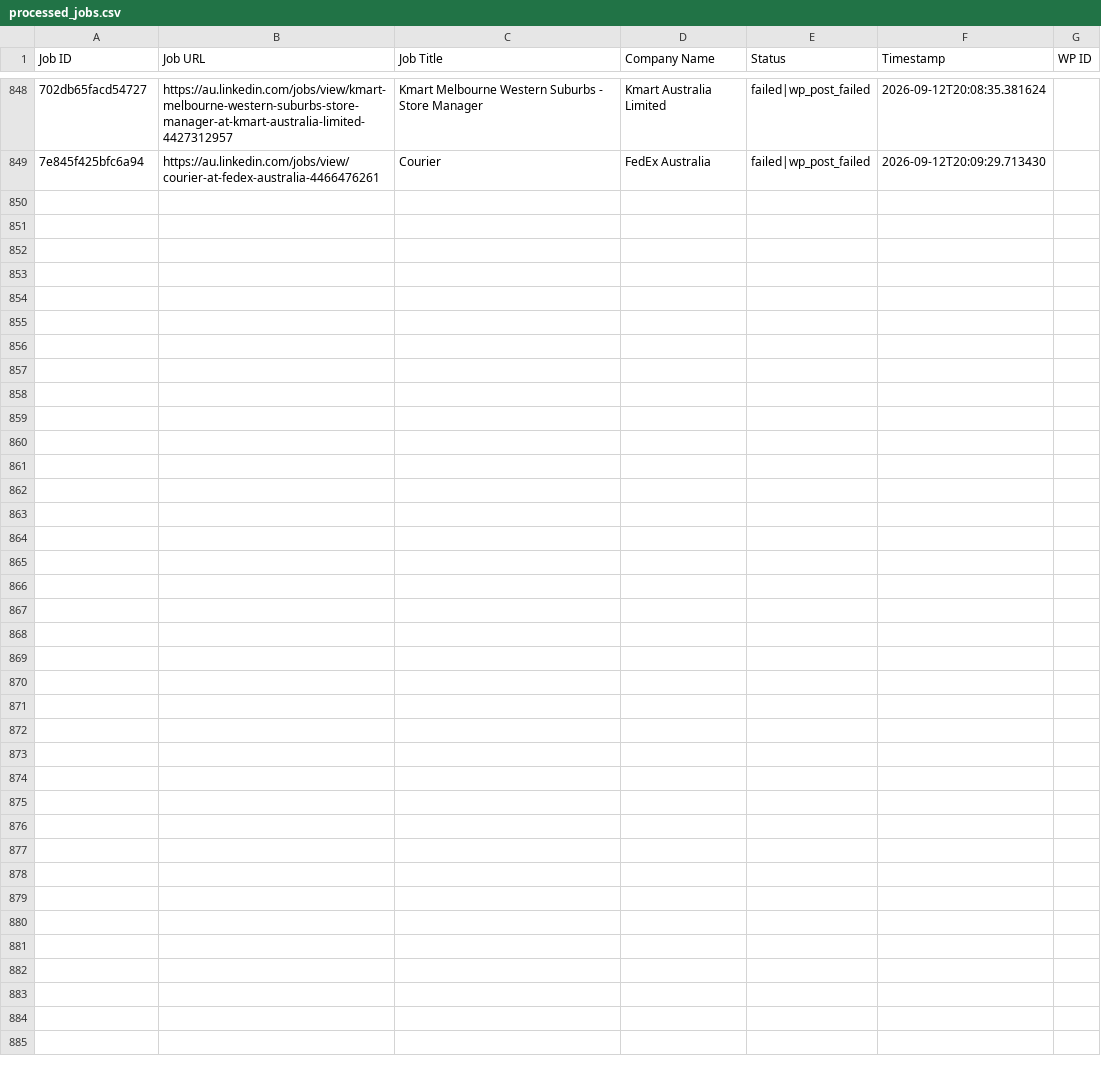
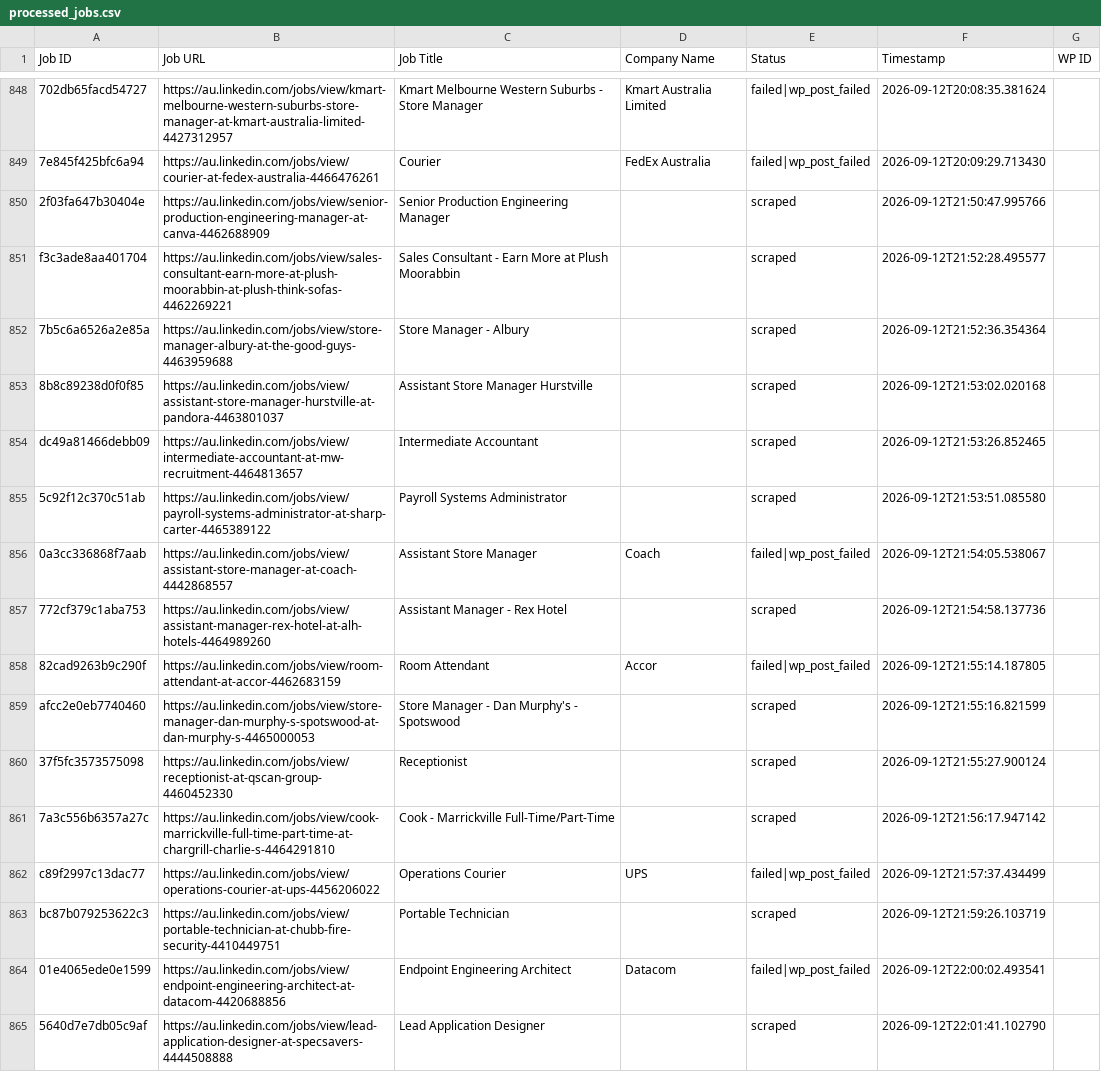
Before and after one commit to innovationinc2000/au, a CSV file: processed_jobs.csv, drawn as a sheet; only a part is shown, gaps mark what is left out; the diff names each change by its address in the sheet, - before the commit and + after, or states it on an @@ line.

```diff
--- a/processed_jobs.csv
+++ b/processed_jobs.csv
+row 850: 2f03fa647b30404e | https://au.linkedin.com/jobs/view/senior-production-engineering-manager-at-canva-4462688909 | Senior Production Engineering Manager |  | scraped | 2026-09-12T21:50:47.995766
+row 851: f3c3ade8aa401704 | https://au.linkedin.com/jobs/view/sales-consultant-earn-more-at-plush-moorabbin-at-plush-think-sofas-4462269221 | Sales Consultant - Earn More at Plush Moorabbin |  | scraped | 2026-09-12T21:52:28.495577
+row 852: 7b5c6a6526a2e85a | https://au.linkedin.com/jobs/view/store-manager-albury-at-the-good-guys-4463959688 | Store Manager - Albury |  | scraped | 2026-09-12T21:52:36.354364
+row 853: 8b8c89238d0f0f85 | https://au.linkedin.com/jobs/view/assistant-store-manager-hurstville-at-pandora-4463801037 | Assistant Store Manager Hurstville |  | scraped | 2026-09-12T21:53:02.020168
+row 854: dc49a81466debb09 | https://au.linkedin.com/jobs/view/intermediate-accountant-at-mw-recruitment-4464813657 | Intermediate Accountant |  | scraped | 2026-09-12T21:53:26.852465
+row 855: 5c92f12c370c51ab | https://au.linkedin.com/jobs/view/payroll-systems-administrator-at-sharp-carter-4465389122 | Payroll Systems Administrator |  | scraped | 2026-09-12T21:53:51.085580
+row 856: 0a3cc336868f7aab | https://au.linkedin.com/jobs/view/assistant-store-manager-at-coach-4442868557 | Assistant Store Manager | Coach | failed|wp_post_failed | 2026-09-12T21:54:05.538067
+row 857: 772cf379c1aba753 | https://au.linkedin.com/jobs/view/assistant-manager-rex-hotel-at-alh-hotels-4464989260 | Assistant Manager - Rex Hotel |  | scraped | 2026-09-12T21:54:58.137736
+row 858: 82cad9263b9c290f | https://au.linkedin.com/jobs/view/room-attendant-at-accor-4462683159 | Room Attendant | Accor | failed|wp_post_failed | 2026-09-12T21:55:14.187805
+row 859: afcc2e0eb7740460 | https://au.linkedin.com/jobs/view/store-manager-dan-murphy-s-spotswood-at-dan-murphy-s-4465000053 | Store Manager - Dan Murphy's - Spotswood |  | scraped | 2026-09-12T21:55:16.821599
+row 860: 37f5fc3573575098 | https://au.linkedin.com/jobs/view/receptionist-at-qscan-group-4460452330 | Receptionist |  | scraped | 2026-09-12T21:55:27.900124
+row 861: 7a3c556b6357a27c | https://au.linkedin.com/jobs/view/cook-marrickville-full-time-part-time-at-chargrill-charlie-s-4464291810 | Cook - Marrickville Full-Time/Part-Time |  | scraped | 2026-09-12T21:56:17.947142
+row 862: c89f2997c13dac77 | https://au.linkedin.com/jobs/view/operations-courier-at-ups-4456206022 | Operations Courier | UPS | failed|wp_post_failed | 2026-09-12T21:57:37.434499
+row 863: bc87b079253622c3 | https://au.linkedin.com/jobs/view/portable-technician-at-chubb-fire-security-4410449751 | Portable Technician |  | scraped | 2026-09-12T21:59:26.103719
+row 864: 01e4065ede0e1599 | https://au.linkedin.com/jobs/view/endpoint-engineering-architect-at-datacom-4420688856 | Endpoint Engineering Architect | Datacom | failed|wp_post_failed | 2026-09-12T22:00:02.493541
+row 865: 5640d7e7db05c9af | https://au.linkedin.com/jobs/view/lead-application-designer-at-specsavers-4444508888 | Lead Application Designer |  | scraped | 2026-09-12T22:01:41.102790
```
